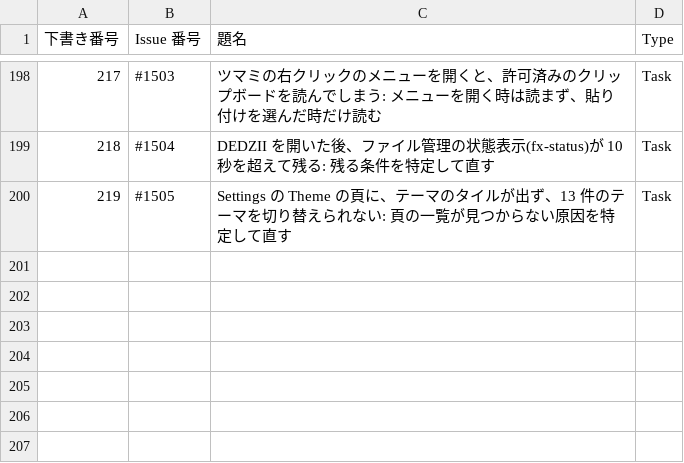
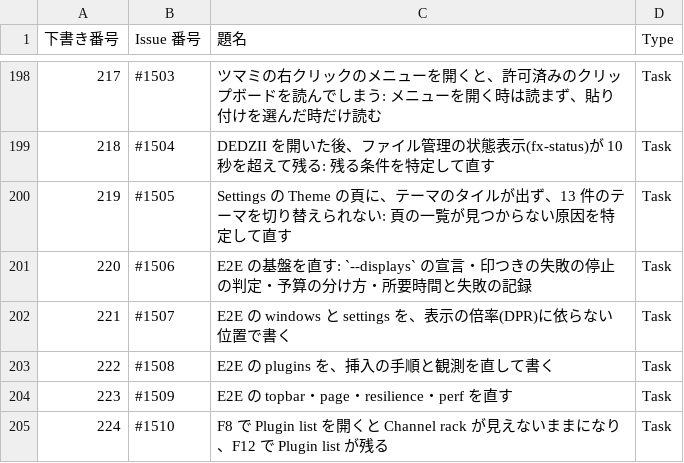
Before and after one commit to signature-studio/signature-studio, a TSV file: pm-work/created-issues.tsv, drawn as a sheet; only a part is shown, gaps mark what is left out; the diff names each change by its address in the sheet, - before the commit and + after, or states it on an @@ line.

```diff
--- a/pm-work/created-issues.tsv
+++ b/pm-work/created-issues.tsv
+row 201: 220 | #1506 | E2E の基盤を直す: `--displays` の宣言・印つきの失敗の停止の判定・予算の分け方・所要時間と失敗の記録 | Task
+row 202: 221 | #1507 | E2E の windows と settings を、表示の倍率(DPR)に依らない位置で書く | Task
+row 203: 222 | #1508 | E2E の plugins を、挿入の手順と観測を直して書く | Task
+row 204: 223 | #1509 | E2E の topbar・page・resilience・perf を直す | Task
+row 205: 224 | #1510 | F8 で Plugin list を開くと Channel rack が見えないままになり、F12 で Plugin list が残る | Task
```
Also changed, not shown: 5 other files.
